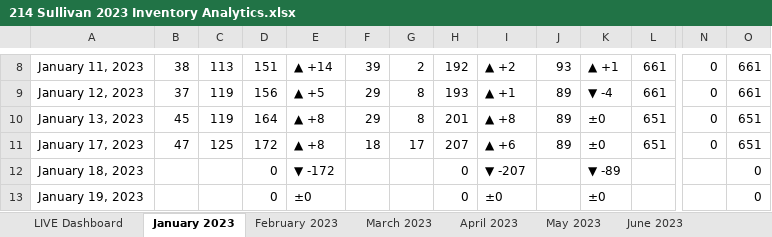
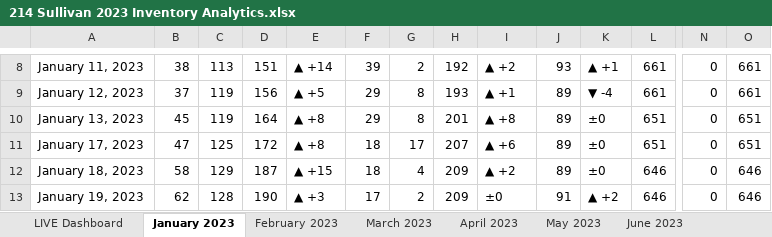
Before and after one commit to mhuang105/AiCureSupplyChain, an Excel workbook: 214 Sullivan 2023 Inventory Analytics.xlsx, sheet January 2023, drawn as a sheet; only a part is shown, gaps mark what is left out; values as stored, in another font and other column widths than the file's, no cell formats; charts and pictures and table styles not drawn; the diff covers the shown part only; the diff names each change by its address in the sheet, - before the commit and + after, or states it on an @@ line.

Commit message:
January 2023 data updated

```diff
--- a/214 Sullivan 2023 Inventory Analytics.xlsx (sheet January 2023)
+++ b/214 Sullivan 2023 Inventory Analytics.xlsx (sheet January 2023)
-B12: (empty)
+B12: 58
-C12: (empty)
+C12: 129
-D12: 0
+D12: 187
-E12: ▼ -172
+E12: ▲ +15
-F12: (empty)
+F12: 18
-G12: (empty)
+G12: 4
-H12:H13: 0
+H12:H13: 209
-I12: ▼ -207
+I12: ▲ +2
-J12: (empty)
+J12: 89
-K12: ▼ -89
+K12: ±0
-L12:L13: (empty)
+L12:L13: 646
-N12:N13: (empty)
+N12:N13: 0
-O12:O13: 0
+O12:O13: 646
-B13: (empty)
+B13: 62
-C13: (empty)
+C13: 128
-D13: 0
+D13: 190
-E13: ±0
+E13: ▲ +3
-F13: (empty)
+F13: 17
-G13: (empty)
+G13: 2
-J13: (empty)
+J13: 91
-K13: ±0
+K13: ▲ +2
```
Also changed, not shown: 87 edited cells elsewhere in this sheet, sheet 15-Day Trend, sheet Summary (2022-2023), other sheet tabs, cell formats, formulas that keep their value, charts or pictures.
